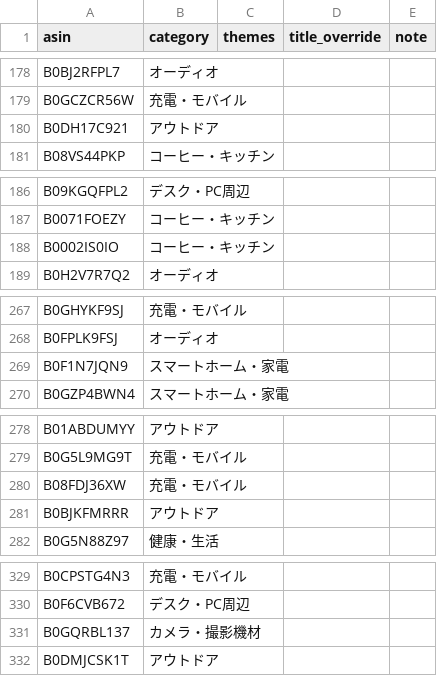
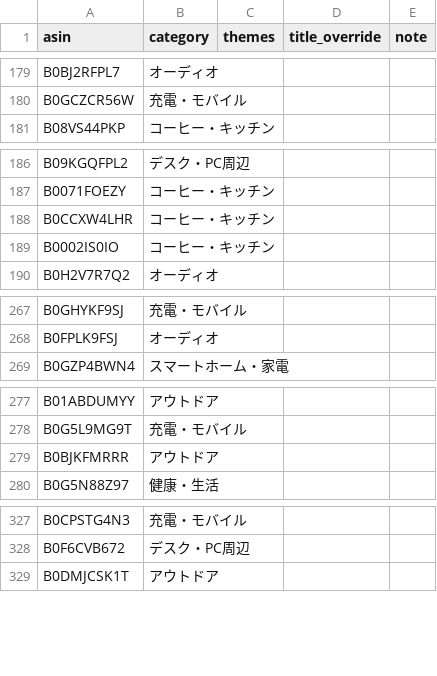
Before and after one commit to yokoichi/amazonsalematome, a CSV file: data/catalog-auto.csv, drawn as a sheet; only a part is shown, gaps mark what is left out; removed rows and columns are numbered as before the commit, all else as after; the diff covers the shown part only; the diff names each change by its address in the sheet, - before the commit and + after, or states it on an @@ line.

```diff
--- a/data/catalog-auto.csv
+++ b/data/catalog-auto.csv
-row 180: B0DH17C921 | アウトドア
+row 188: B0CCXW4LHR | コーヒー・キッチン
-row 269: B0F1N7JQN9 | スマートホーム・家電
-row 280: B08FDJ36XW | 充電・モバイル
-row 331: B0GQRBL137 | カメラ・撮影機材
```
Also changed, not shown: 8 added rows, 5 removed rows and 8 moved rows elsewhere in this file, 1 other file.
